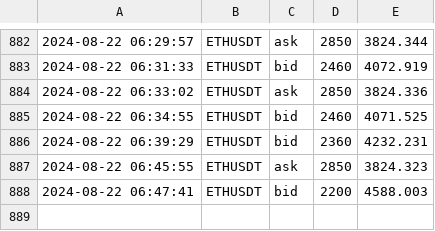
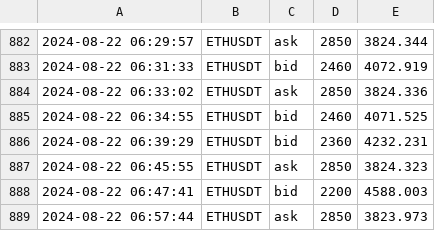
Before and after one commit to caotuanvu123/ob-btc-future, a CSV file: csv/futures/future_order_book_ethusdt_2024-08-21.csv, drawn as a sheet; only a part is shown, gaps mark what is left out; the diff names each change by its address in the sheet, - before the commit and + after, or states it on an @@ line.

```diff
--- a/csv/futures/future_order_book_ethusdt_2024-08-21.csv
+++ b/csv/futures/future_order_book_ethusdt_2024-08-21.csv
+row 889: 2024-08-22 06:57:44 | ETHUSDT | ask | 2850 | 3823.973
```
Also changed, not shown: csv/futures/future_order_book_btcusdt_2024-08-21.csv, csv/spots/future_order_book_btcusdt_2024-08-21.csv, 2 other files.
